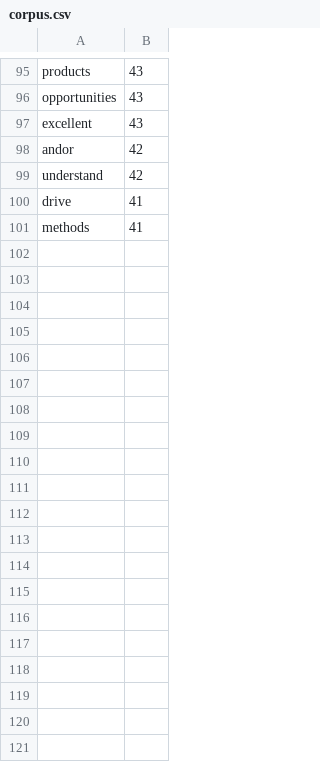
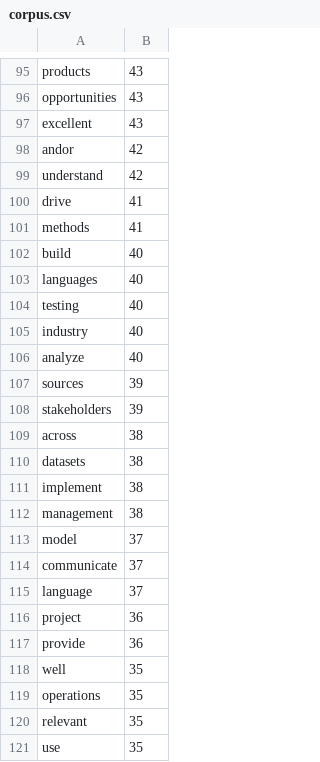
Before and after one commit to dmoste/DATA607, a CSV file: Project 3/corpus.csv, drawn as a sheet; only a part is shown, gaps mark what is left out; the diff covers the shown part only; the diff names each change by its address in the sheet, - before the commit and + after, or states it on an @@ line.

```diff
--- a/Project 3/corpus.csv
+++ b/Project 3/corpus.csv
+row 102: build | 40
+row 103: languages | 40
+row 104: testing | 40
+row 105: industry | 40
+row 106: analyze | 40
+row 107: sources | 39
+row 108: stakeholders | 39
+row 109: across | 38
+row 110: datasets | 38
+row 111: implement | 38
+row 112: management | 38
+row 113: model | 37
+row 114: communicate | 37
+row 115: language | 37
+row 116: project | 36
+row 117: provide | 36
+row 118: well | 35
+row 119: operations | 35
+row 120: relevant | 35
+row 121: use | 35
```
Also changed, not shown: 80 added rows elsewhere in this file, 2 other files.
